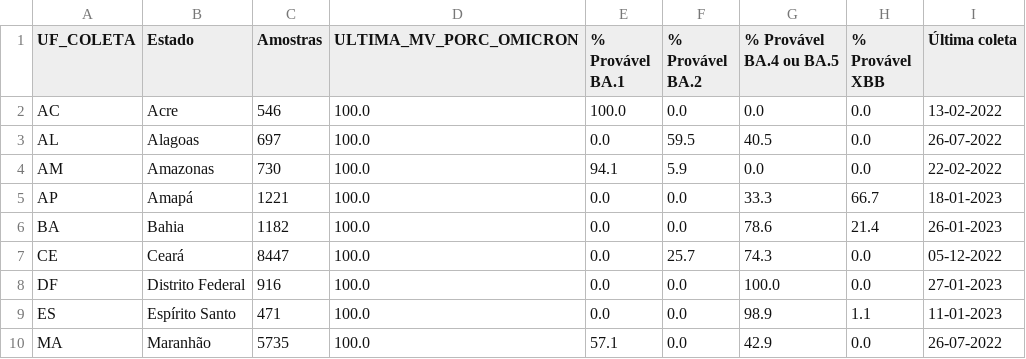
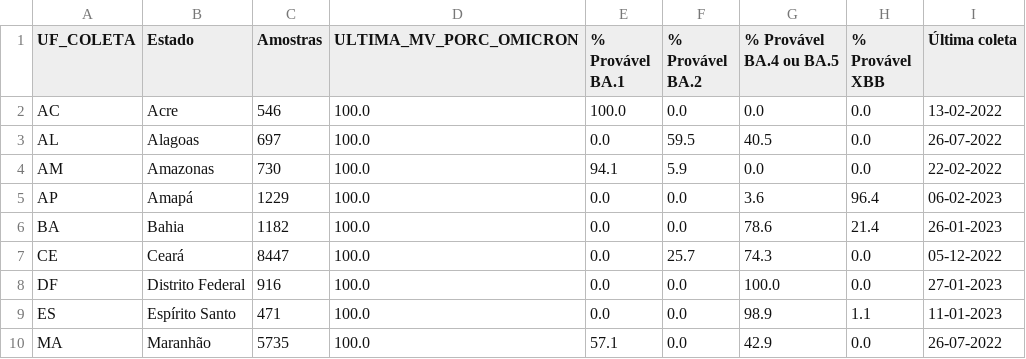
Before and after one commit to vanleiko/RedeGenomica, a CSV file: dados_lacens_omicron_mapa.csv, drawn as a sheet; only a part is shown.

```diff
--- a/dados_lacens_omicron_mapa.csv
+++ b/dados_lacens_omicron_mapa.csv
@@ -4,3 +4,3 @@ AL,Alagoas,697,100.0,0.0,59.5,40.5,0.0,26-07-2022
 AM,Amazonas,730,100.0,94.1,5.9,0.0,0.0,22-02-2022
-AP,Amapá,1221,100.0,0.0,0.0,33.3,66.7,18-01-2023
+AP,Amapá,1229,100.0,0.0,0.0,3.6,96.4,06-02-2023
 BA,Bahia,1182,100.0,0.0,0.0,78.6,21.4,26-01-2023
```
Also changed, not shown: dados_lacens_omicron.csv, dfGenomasLaboratorio.csv, 4 other files.
